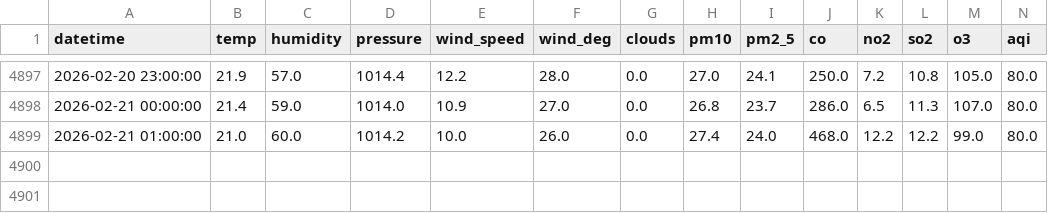
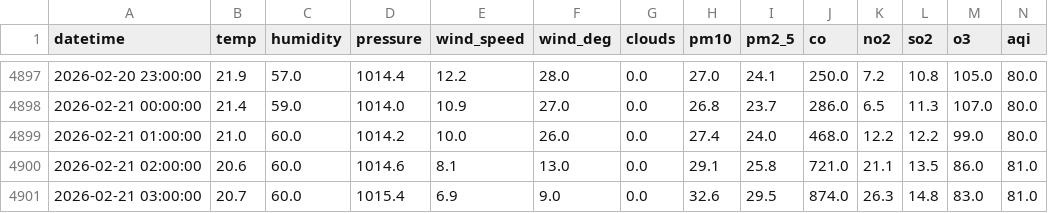
Before and after one commit to muhammadraza30/pearls-aqi-predictor, a CSV file: data/data.csv, drawn as a sheet; only a part is shown, gaps mark what is left out; rows hold the shown columns only; the diff names each change by its address in the sheet, - before the commit and + after, or states it on an @@ line.

```diff
--- a/data/data.csv
+++ b/data/data.csv
+row 4900: 2026-02-21 02:00:00 | 20.6 | 60.0 | 1014.6 | 8.1 | 13.0 | 0.0 | 29.1 | 25.8 | 721.0 | 21.1 | 13.5 | 86.0 | 81.0
+row 4901: 2026-02-21 03:00:00 | 20.7 | 60.0 | 1015.4 | 6.9 | 9.0 | 0.0 | 32.6 | 29.5 | 874.0 | 26.3 | 14.8 | 83.0 | 81.0
```
